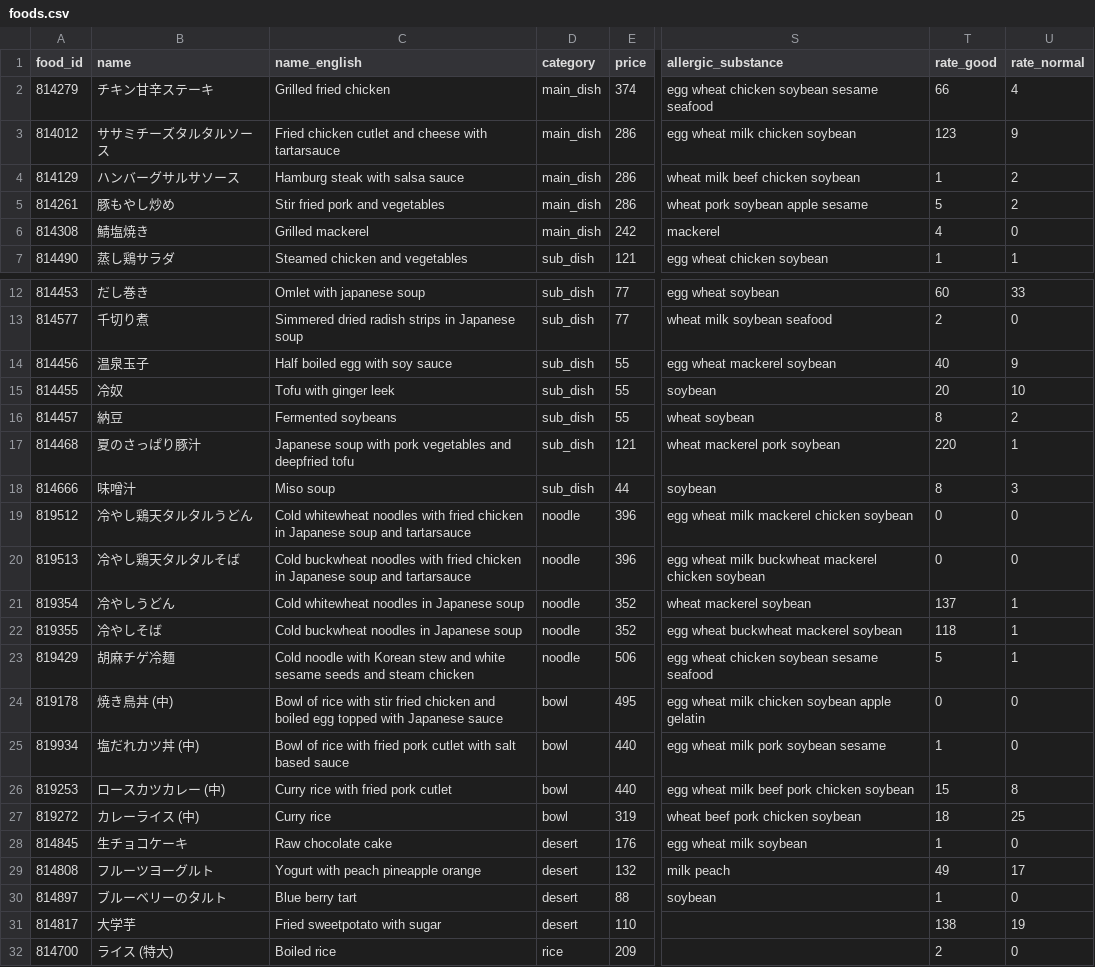
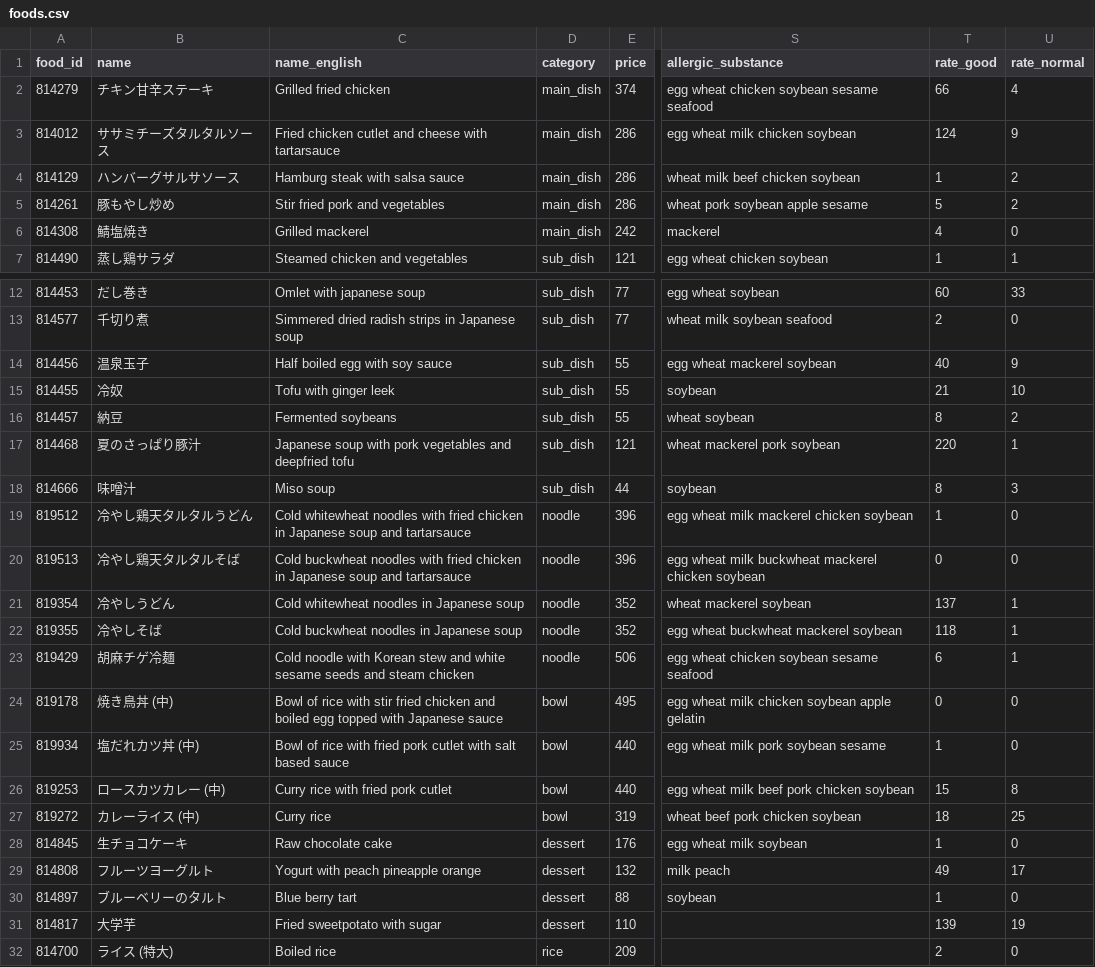
Before and after one commit to MonkeyHackParty/team3, a CSV file: foods.csv, drawn as a sheet; only a part is shown, gaps mark what is left out; the diff names each change by its address in the sheet, - before the commit and + after, or states it on an @@ line.

Commit message:
fix: typo in food category, read csv file with utf-8
ごめんね

```diff
--- a/foods.csv
+++ b/foods.csv
-T3 (rate_good): 123
+T3 (rate_good): 124
-T15 (rate_good): 20
+T15 (rate_good): 21
-T19 (rate_good): 0
+T19 (rate_good): 1
-T23 (rate_good): 5
+T23 (rate_good): 6
-D28:D31 (category): desert
+D28:D31 (category): dessert
-T31 (rate_good): 138
+T31 (rate_good): 139
```
Also changed, not shown: 2 other files.
